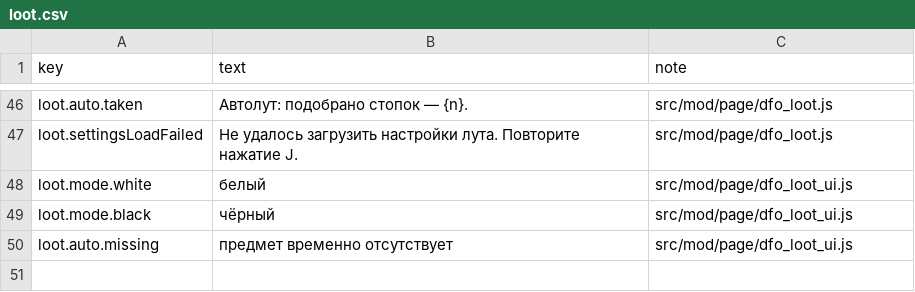
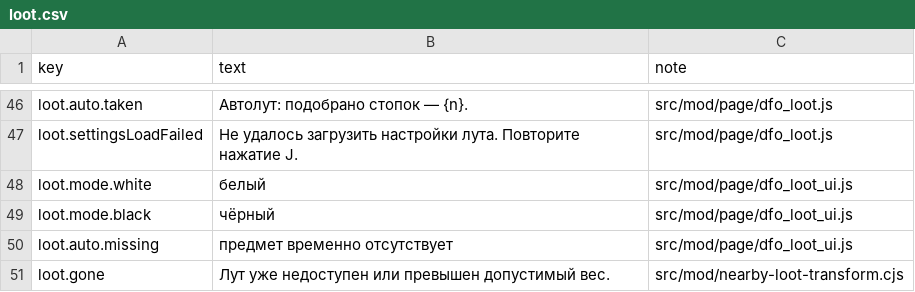
Before and after one commit to AutomaticYobaMachine/DFO-Client-Expander-RU, a CSV file: src/mod/item-text/ru/ui/loot.csv, drawn as a sheet; only a part is shown, gaps mark what is left out.

```diff
--- a/src/mod/item-text/ru/ui/loot.csv
+++ b/src/mod/item-text/ru/ui/loot.csv
@@ -50 +50,2 @@ loot.mode.black,чёрный,src/mod/page/dfo_loot_ui.js
 loot.auto.missing,предмет временно отсутствует,src/mod/page/dfo_loot_ui.js
+loot.gone,Лут уже недоступен или превышен допустимый вес.,src/mod/nearby-loot-transform.cjs
```
Also changed, not shown: src/mod/item-text/en/ui/loot.csv, 22 other files.
